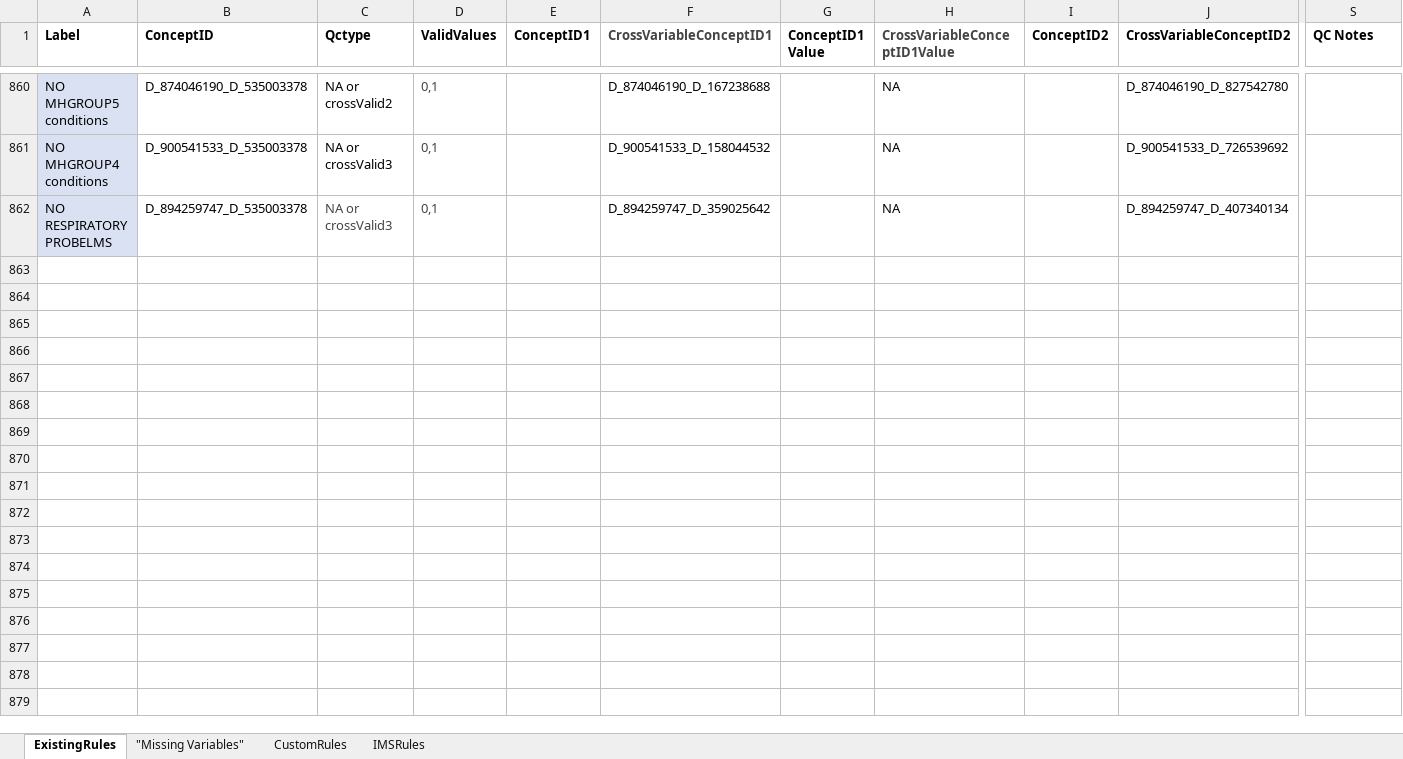
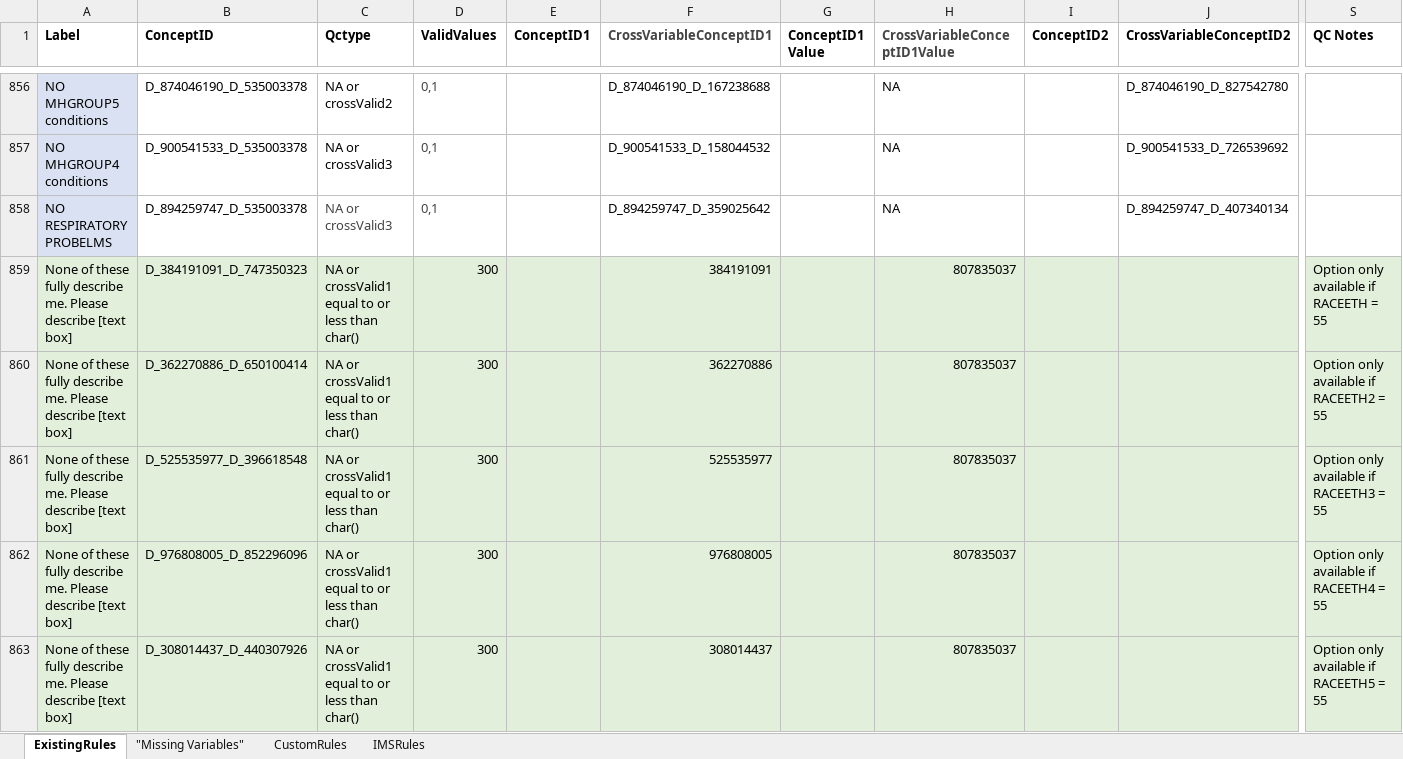
Before and after one commit to danielruss/qaqc_testing, an Excel workbook: qc_rules_module1.xlsx, sheet ExistingRules, drawn as a sheet; only a part is shown, gaps mark what is left out; values as stored, in another font and other column widths than the file's, no borders; rows hold the shown columns only; the diff covers the shown part only; the diff names each change by its address in the sheet, - before the commit and + after, or states it on an @@ line.

```diff
--- a/qc_rules_module1.xlsx (sheet ExistingRules)
+++ b/qc_rules_module1.xlsx (sheet ExistingRules)
+row 859: None of these fully describe me. Please describe [text box] | D_384191091_D_747350323 | NA or crossValid1 equal to or less than char() | 300 |  | 384191091 |  | 807835037 |  |  | Option only available if RACEETH = 55
+row 860: None of these fully describe me. Please describe [text box] | D_362270886_D_650100414 | NA or crossValid1 equal to or less than char() | 300 |  | 362270886 |  | 807835037 |  |  | Option only available if RACEETH2 = 55
+row 861: None of these fully describe me. Please describe [text box] | D_525535977_D_396618548 | NA or crossValid1 equal to or less than char() | 300 |  | 525535977 |  | 807835037 |  |  | Option only available if RACEETH3 = 55
+row 862: None of these fully describe me. Please describe [text box] | D_976808005_D_852296096 | NA or crossValid1 equal to or less than char() | 300 |  | 976808005 |  | 807835037 |  |  | Option only available if RACEETH4 = 55
+row 863: None of these fully describe me. Please describe [text box] | D_308014437_D_440307926 | NA or crossValid1 equal to or less than char() | 300 |  | 308014437 |  | 807835037 |  |  | Option only available if RACEETH5 = 55
```
Also changed, not shown: 43 added rows, 4 removed rows, 45 edited cells and cell formats elsewhere in this sheet, sheet CustomRules, sheet "Missing Variables", 1 other file.
